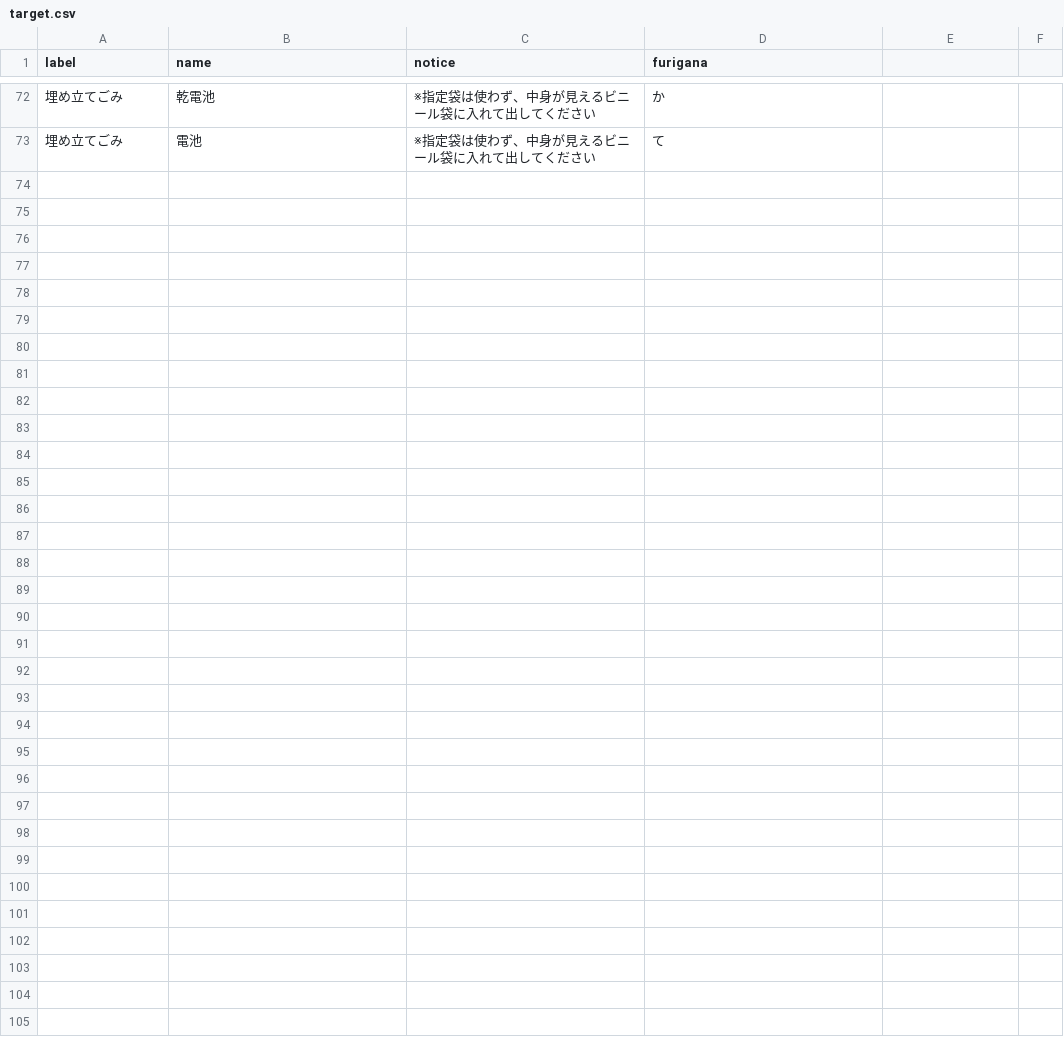
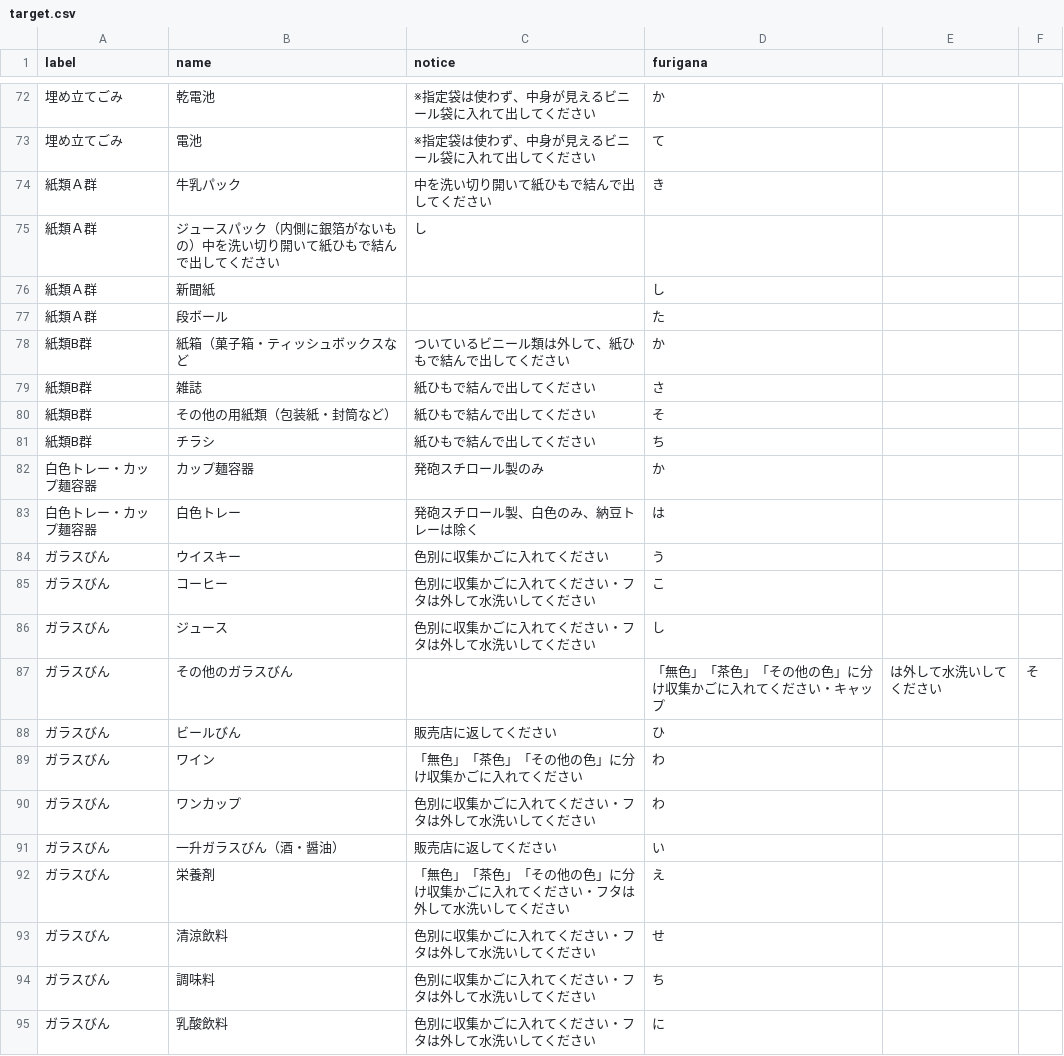
Before and after one commit to higuchi1642/535353, a CSV file: data/target.csv, drawn as a sheet; only a part is shown, gaps mark what is left out; the diff names each change by its address in the sheet, - before the commit and + after, or states it on an @@ line.

Commit message:
Update target.csv

```diff
--- a/data/target.csv
+++ b/data/target.csv
+row 74: 紙類Ａ群 | 牛乳パック | 中を洗い切り開いて紙ひもで結んで出してください | き
+row 75: 紙類Ａ群 | ジュースパック（内側に銀箔がないもの）中を洗い切り開いて紙ひもで結んで出してください | し
+row 76: 紙類Ａ群 | 新聞紙 |  | し
+row 77: 紙類Ａ群 | 段ボール |  | た
+row 78: 紙類B群 | 紙箱（菓子箱・ティッシュボックスなど | ついているビニール類は外して、紙ひもで結んで出してください | か
+row 79: 紙類B群 | 雑誌 | 紙ひもで結んで出してください | さ
+row 80: 紙類B群 | その他の用紙類（包装紙・封筒など） | 紙ひもで結んで出してください | そ
+row 81: 紙類B群 | チラシ | 紙ひもで結んで出してください | ち
+row 82: 白色トレー・カップ麺容器 | カップ麺容器 | 発砲スチロール製のみ | か
+row 83: 白色トレー・カップ麺容器 | 白色トレー | 発砲スチロール製、白色のみ、納豆トレーは除く | は
+row 84: ガラスびん | ウイスキー | 色別に収集かごに入れてください | う
+row 85: ガラスびん | コーヒー | 色別に収集かごに入れてください・フタは外して水洗いしてください | こ
+row 86: ガラスびん | ジュース | 色別に収集かごに入れてください・フタは外して水洗いしてください | し
+row 87: ガラスびん | その他のガラスびん |  | 「無色」「茶色」「その他の色」に分け収集かごに入れてください・キャップ | は外して水洗いしてください | そ
+row 88: ガラスびん | ビールびん | 販売店に返してください | ひ
+row 89: ガラスびん | ワイン | 「無色」「茶色」「その他の色」に分け収集かごに入れてください | わ
+row 90: ガラスびん | ワンカップ | 色別に収集かごに入れてください・フタは外して水洗いしてください | わ
+row 91: ガラスびん | 一升ガラスびん（酒・醤油） | 販売店に返してください | い
+row 92: ガラスびん | 栄養剤 | 「無色」「茶色」「その他の色」に分け収集かごに入れてください・フタは外して水洗いしてください | え
+row 93: ガラスびん | 清涼飲料 | 色別に収集かごに入れてください・フタは外して水洗いしてください | せ
+row 94: ガラスびん | 調味料 | 色別に収集かごに入れてください・フタは外して水洗いしてください | ち
+row 95: ガラスびん | 乳酸飲料 | 色別に収集かごに入れてください・フタは外して水洗いしてください | に
```
